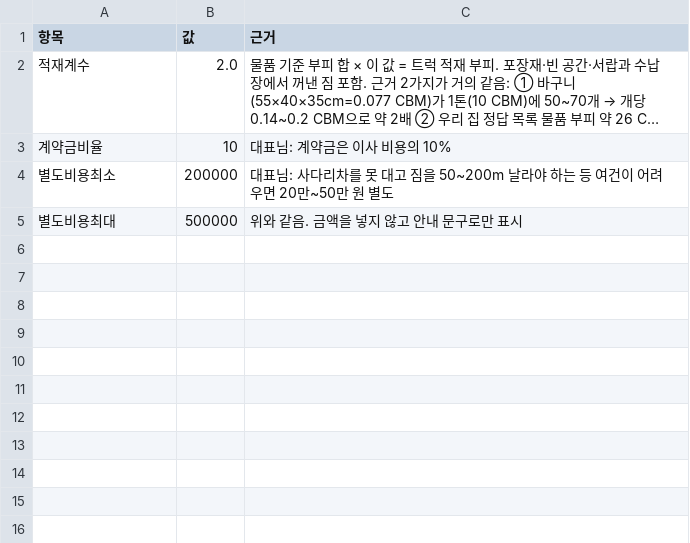
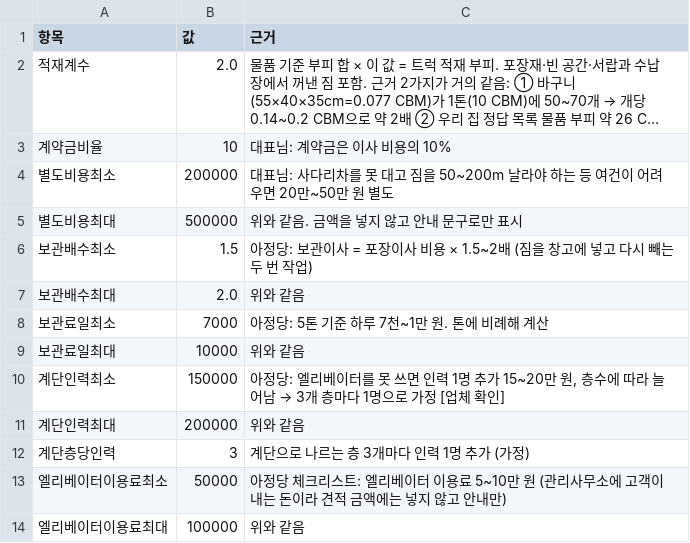
Before and after one commit to hyewan01/CodeMove-AI, a CSV file: docs/estimate/data/estimate-rules.csv, drawn as a sheet; long unchanged cells end in …; the diff names each change by its address in the sheet, - before the commit and + after, or states it on an @@ line.

```diff
--- a/docs/estimate/data/estimate-rules.csv
+++ b/docs/estimate/data/estimate-rules.csv
+row 6: 보관배수최소 | 1.5 | 아정당: 보관이사 = 포장이사 비용 × 1.5~2배 (짐을 창고에 넣고 다시 빼는 두 번 작업)
+row 7: 보관배수최대 | 2.0 | 위와 같음
+row 8: 보관료일최소 | 7000 | 아정당: 5톤 기준 하루 7천~1만 원. 톤에 비례해 계산
+row 9: 보관료일최대 | 10000 | 위와 같음
+row 10: 계단인력최소 | 150000 | 아정당: 엘리베이터를 못 쓰면 인력 1명 추가 15~20만 원, 층수에 따라 늘어남 → 3개 층마다 1명으로 가정 [업체 확인]
+row 11: 계단인력최대 | 200000 | 위와 같음
+row 12: 계단층당인력 | 3 | 계단으로 나르는 층 3개마다 인력 1명 추가 (가정)
+row 13: 엘리베이터이용료최소 | 50000 | 아정당 체크리스트: 엘리베이터 이용료 5~10만 원 (관리사무소에 고객이 내는 돈이라 견적 금액에는 넣지 않고 안내만)
+row 14: 엘리베이터이용료최대 | 100000 | 위와 같음
```
Also changed, not shown: docs/estimate/data/fee-base.csv, docs/estimate/data/fee-distance.csv, 30 other files.
